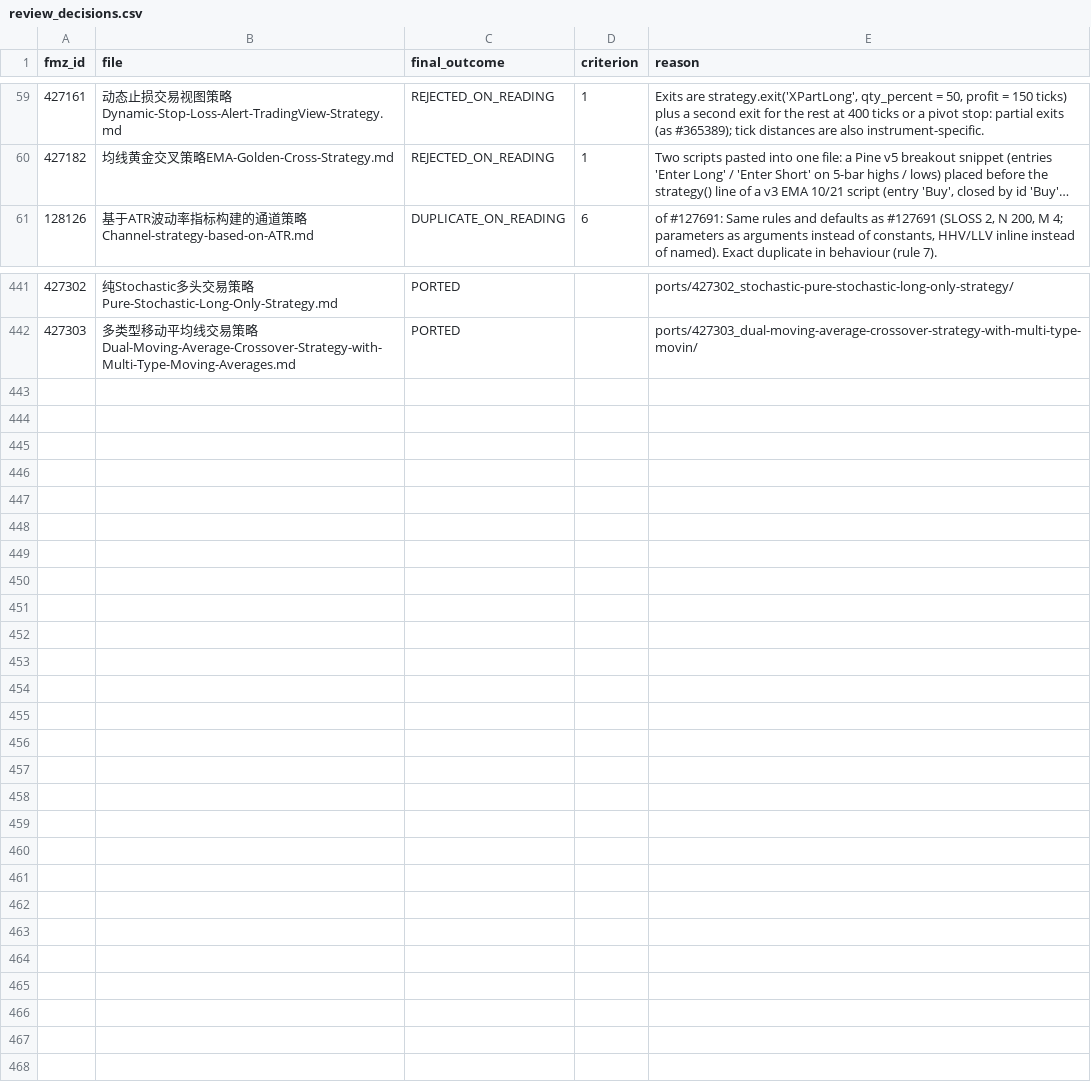
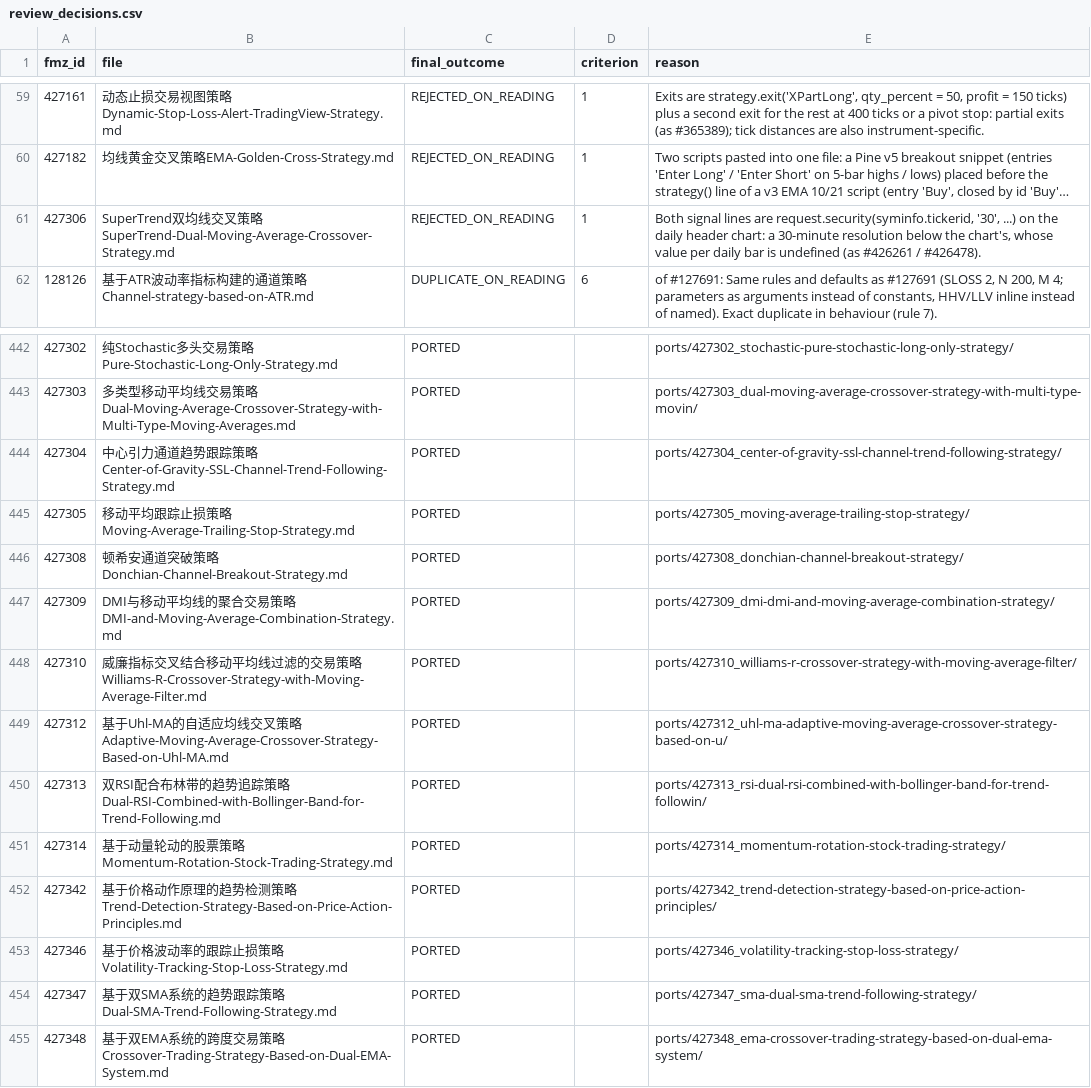
Before and after one commit to r35t1tut0r0rb15-gif/fmz-strategies, a CSV file: review_decisions.csv, drawn as a sheet; only a part is shown, gaps mark what is left out; long unchanged cells end in …; the diff names each change by its address in the sheet, - before the commit and + after, or states it on an @@ line.

```diff
--- a/review_decisions.csv
+++ b/review_decisions.csv
+row 61: 427306 | SuperTrend双均线交叉策略SuperTrend-Dual-Moving-Average-Crossover-Strategy.md | REJECTED_ON_READING | 1 | Both signal lines are request.security(syminfo.tickerid, '30', ...) on the daily header chart: a 30-minute resolution below the chart's, whose value per daily bar is undefined (as #426261 / #426478).
+row 444: 427304 | 中心引力通道趋势跟踪策略Center-of-Gravity-SSL-Channel-Trend-Following-Strategy.md | PORTED |  | ports/427304_center-of-gravity-ssl-channel-trend-following-strategy/
+row 445: 427305 | 移动平均跟踪止损策略Moving-Average-Trailing-Stop-Strategy.md | PORTED |  | ports/427305_moving-average-trailing-stop-strategy/
+row 446: 427308 | 顿希安通道突破策略Donchian-Channel-Breakout-Strategy.md | PORTED |  | ports/427308_donchian-channel-breakout-strategy/
+row 447: 427309 | DMI与移动平均线的聚合交易策略DMI-and-Moving-Average-Combination-Strategy.md | PORTED |  | ports/427309_dmi-dmi-and-moving-average-combination-strategy/
+row 448: 427310 | 威廉指标交叉结合移动平均线过滤的交易策略Williams-R-Crossover-Strategy-with-Moving-Average-Filter.md | PORTED |  | ports/427310_williams-r-crossover-strategy-with-moving-average-filter/
+row 449: 427312 | 基于Uhl-MA的自适应均线交叉策略Adaptive-Moving-Average-Crossover-Strategy-Based-on-Uhl-MA.md | PORTED |  | ports/427312_uhl-ma-adaptive-moving-average-crossover-strategy-based-on-u/
+row 450: 427313 | 双RSI配合布林带的趋势追踪策略Dual-RSI-Combined-with-Bollinger-Band-for-Trend-Following.md | PORTED |  | ports/427313_rsi-dual-rsi-combined-with-bollinger-band-for-trend-followin/
+row 451: 427314 | 基于动量轮动的股票策略Momentum-Rotation-Stock-Trading-Strategy.md | PORTED |  | ports/427314_momentum-rotation-stock-trading-strategy/
+row 452: 427342 | 基于价格动作原理的趋势检测策略Trend-Detection-Strategy-Based-on-Price-Action-Principles.md | PORTED |  | ports/427342_trend-detection-strategy-based-on-price-action-principles/
+row 453: 427346 | 基于价格波动率的跟踪止损策略Volatility-Tracking-Stop-Loss-Strategy.md | PORTED |  | ports/427346_volatility-tracking-stop-loss-strategy/
+row 454: 427347 | 基于双SMA系统的趋势跟踪策略Dual-SMA-Trend-Following-Strategy.md | PORTED |  | ports/427347_sma-dual-sma-trend-following-strategy/
+row 455: 427348 | 基于双EMA系统的跨度交易策略Crossover-Trading-Strategy-Based-on-Dual-EMA-System.md | PORTED |  | ports/427348_ema-crossover-trading-strategy-based-on-dual-ema-system/
```
Also changed, not shown: 51 other files.
